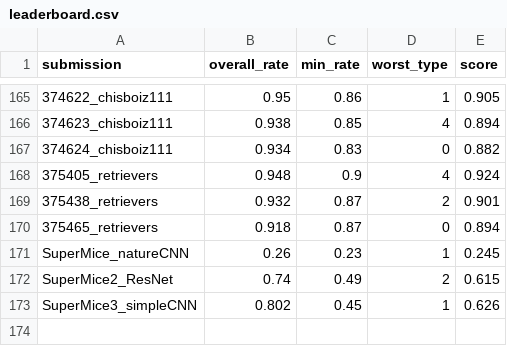
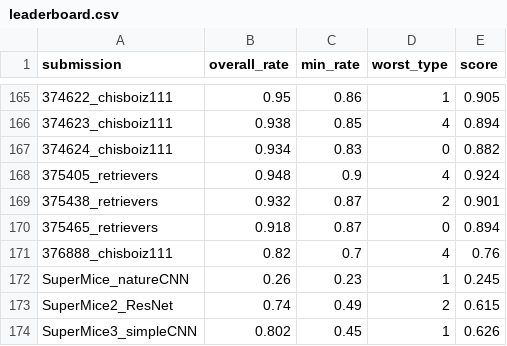
Before and after one commit to robustforaging/robustforaging.github.io, a CSV file: assets/data/leaderboard.csv, drawn as a sheet; only a part is shown, gaps mark what is left out.

Commit message:
Update leaderboard at 2025-09-24 02:52

```diff
--- a/assets/data/leaderboard.csv
+++ b/assets/data/leaderboard.csv
@@ -170,2 +170,3 @@ submission,overall_rate,min_rate,worst_type,score
 375465_retrievers,0.918,0.87,0,0.894
+376888_chisboiz111,0.82,0.7,4,0.76
 SuperMice_natureCNN,0.26,0.23,1,0.245
```
